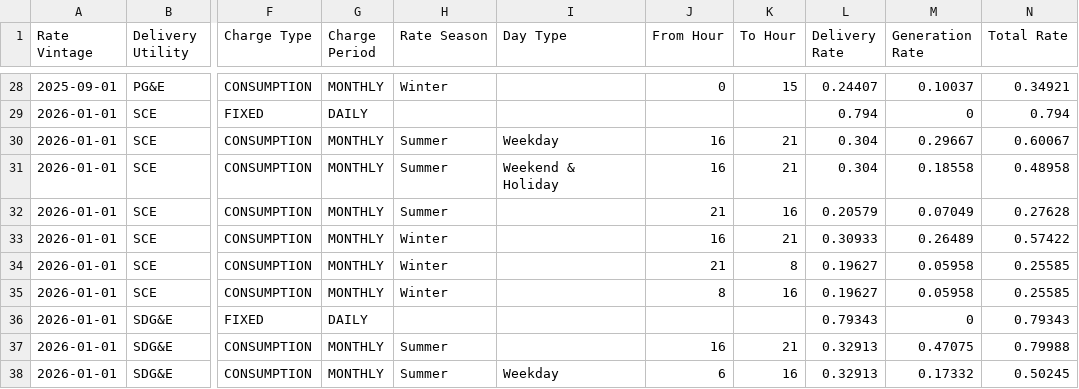
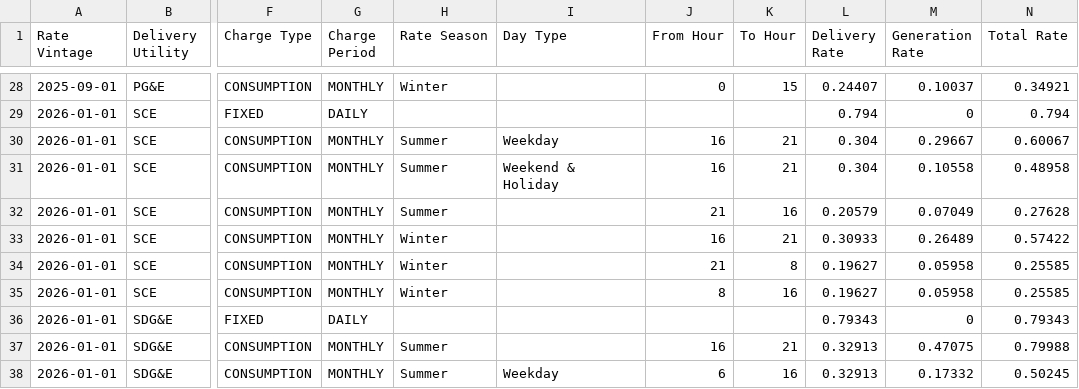
Before and after one commit to RyanCMann/ACC_to_NBT_ECR, a CSV file: Retail Rate Creation/Retail Rates/Retail Rate Library.csv, drawn as a sheet; only a part is shown, gaps mark what is left out; the diff names each change by its address in the sheet, - before the commit and + after, or states it on an @@ line.

Commit message:
2026-01-01 Rate Update v3
Corrected error in SCE rate data entry.

```diff
--- a/Retail Rate Creation/Retail Rates/Retail Rate Library.csv
+++ b/Retail Rate Creation/Retail Rates/Retail Rate Library.csv
-M31 (Generation Rate): 0.18558
+M31 (Generation Rate): 0.10558
```
Also changed, not shown: 1 other file.
